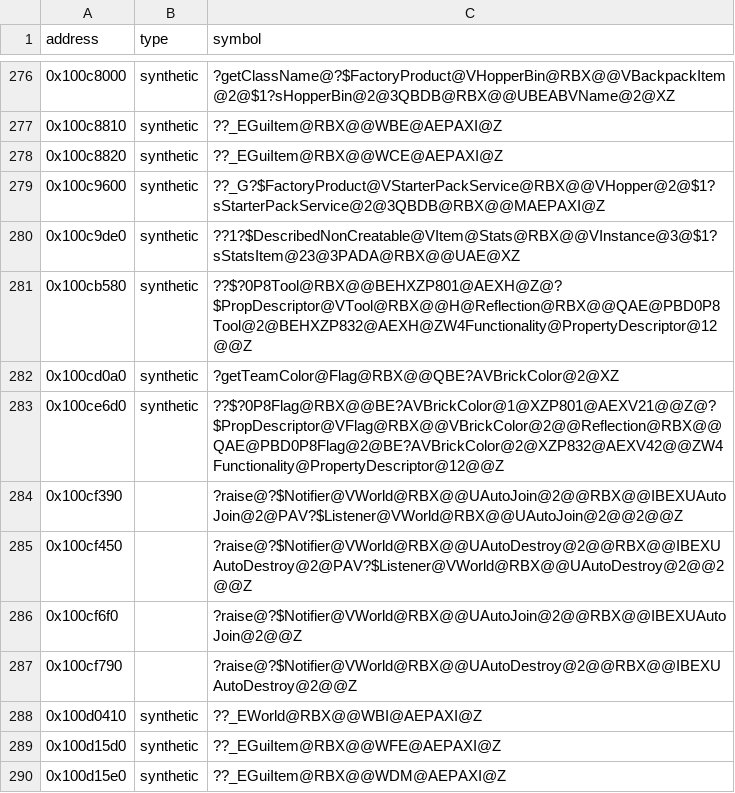
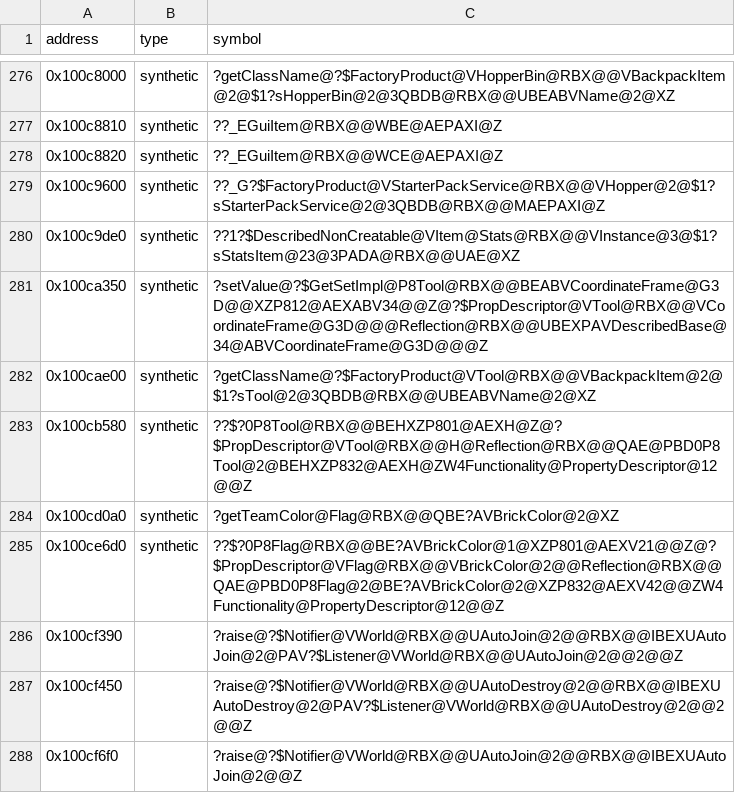
Before and after one commit to Asphaltian/OpenRBX, a CSV file: reccmp/webservice-synthetic.csv, drawn as a sheet; only a part is shown, gaps mark what is left out; the shorter side is filled out with more unchanged rows.

```diff
--- a/reccmp/webservice-synthetic.csv
+++ b/reccmp/webservice-synthetic.csv
@@ -280,2 +280,4 @@ address,type,symbol
 0x100c9de0,synthetic,??1?$DescribedNonCreatable@VItem@Stats@RBX@@VInstance@3@$1?sStatsItem@23@3PADA@RBX@@UAE@XZ
+0x100ca350,synthetic,?setValue@?$GetSetImpl@P8Tool@RBX@@BEABVCoordinateFrame@G3D@@XZP812@AEXABV34@@Z@?$PropDescriptor@VTool@RBX@@VCoordinateFrame@G3D@@@Reflection@RBX@@UBEXPAVDescribedBase@34@ABVCoordinateFrame@G3D@@@Z
+0x100cae00,synthetic,?getClassName@?$FactoryProduct@VTool@RBX@@VBackpackItem@2@$1?sTool@2@3QBDB@RBX@@UBEABVName@2@XZ
 0x100cb580,synthetic,??$?0P8Tool@RBX@@BEHXZP801@AEXH@Z@?$PropDescriptor@VTool@RBX@@H@Reflection@RBX@@QAE@PBD0P8Tool@2@BEHXZP832@AEXH@ZW4Functionality@PropertyDescriptor@12@@Z
```
Also changed, not shown: reccmp/webservice-globals.csv, reccmp/webservice-symbols.csv, 16 other files.
